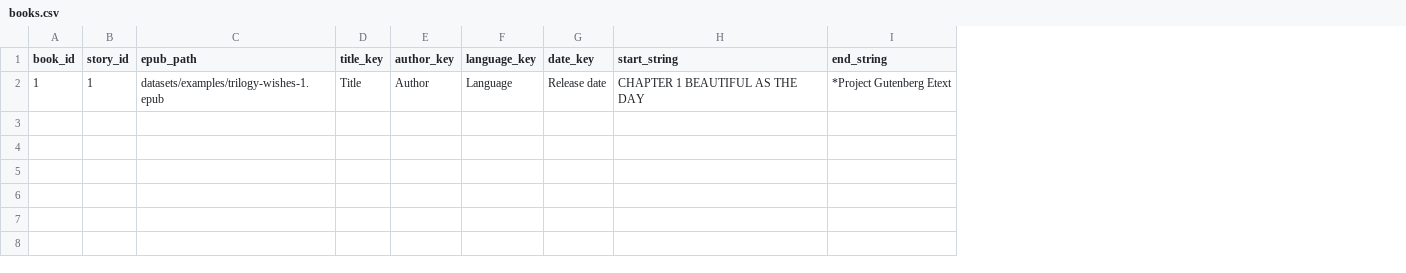
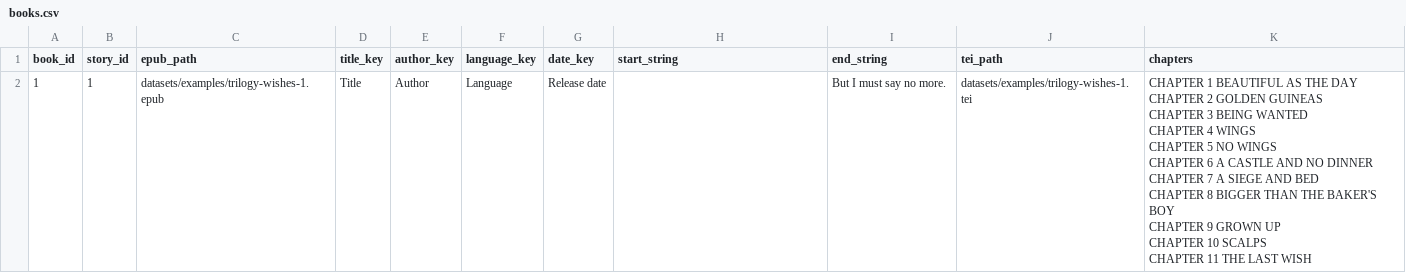
Before and after one commit to c0nap/dsci-capstone, a CSV file: datasets/books.csv, drawn as a sheet; ↵ is a line break in a cell; the diff names each change by its address in the sheet, - before the commit and + after, or states it on an @@ line.

```diff
--- a/datasets/books.csv
+++ b/datasets/books.csv
+column J (tei_path), row 2: datasets/examples/trilogy-wishes-1.tei
+column K (chapters), row 2: CHAPTER 1 BEAUTIFUL AS THE DAY ↵ CHAPTER 2 GOLDEN GUINEAS ↵ CHAPTER 3 BEING WANTED ↵ CHAPTER 4 WINGS ↵ CHAPTER 5 NO WINGS ↵ CHAPTER 6 A CASTLE AND NO DINNER ↵ CHAPTER 7 A SIEGE AND BED ↵ CHAPTER 8 BIGGER THAN THE BAKER'S BOY ↵ CHAPTER 9 GROWN UP ↵ CHAPTER 10 SCALPS ↵ CHAPTER 11 THE LAST WISH
-H2 (start_string): CHAPTER 1 BEAUTIFUL AS THE DAY
+H2 (start_string): (empty)
-I2 (end_string): *Project Gutenberg Etext
+I2 (end_string): But I must say no more.
```
Also changed, not shown: 7 other files.
